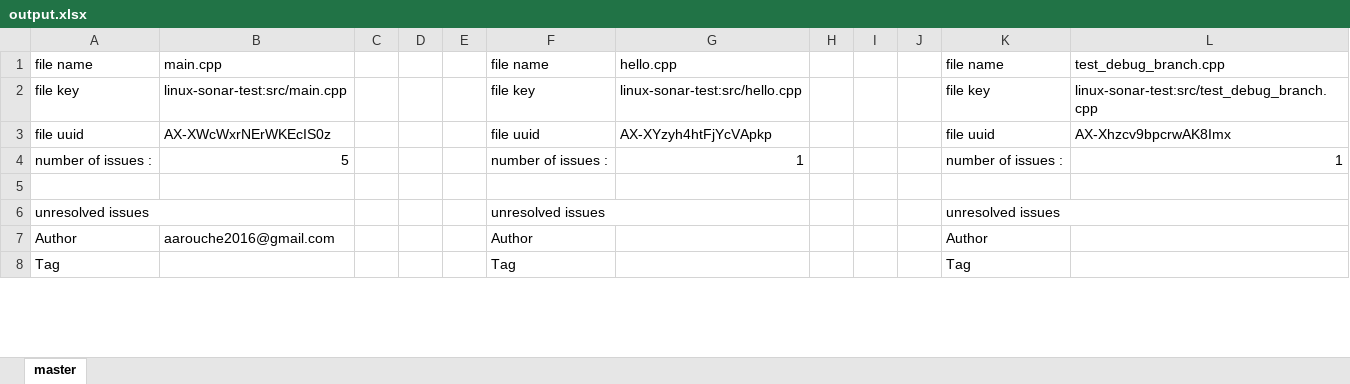
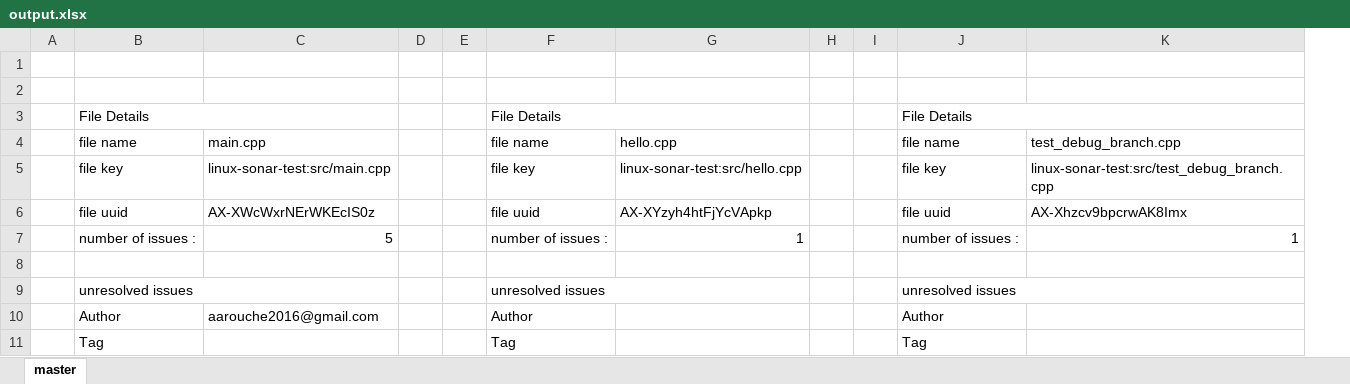
Before and after one commit to ayoubarouche/sonarqube_report, an Excel workbook: output.xlsx, sheet master, drawn as a sheet; only a part is shown; values as stored, in another font and other column widths than the file's, no cell formats; removed rows and columns are numbered as before the commit, all else as after; the diff names each change by its address in the sheet, - before the commit and + after, or states it on an @@ line.

Commit message:
finishing the file output

```diff
--- a/output.xlsx (sheet master)
+++ b/output.xlsx (sheet master)
+column A, empty
-column C, empty
-column J, empty
+row 1: (empty)
+row 2: (empty)
+row 3:  | File Details |  |  |  | File Details |  |  |  | File Details
```
Also changed, not shown: cell formats, 2 other files.
